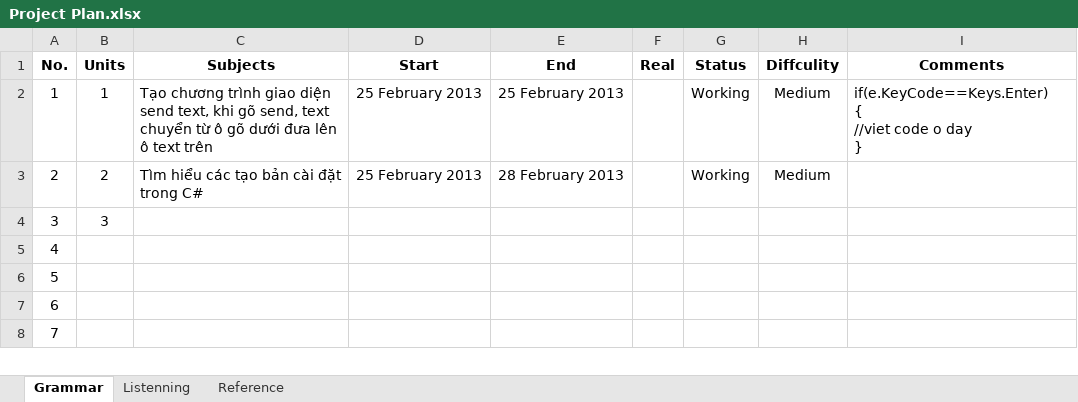
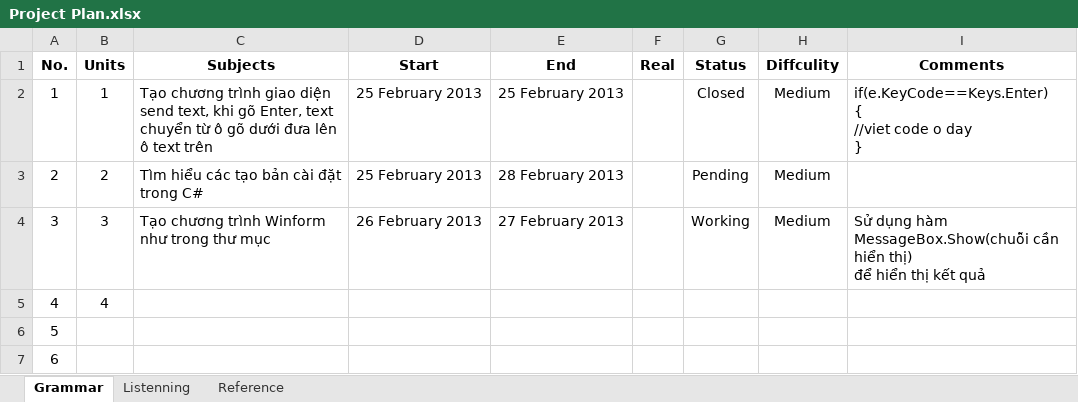
Before and after one commit to pthdnq/csharp-project-nduang, an Excel workbook: Project Plan.xlsx, sheet Grammar, drawn as a sheet; only a part is shown; the shorter side is filled out with more unchanged rows; values as stored, in another font and other column widths than the file's, no borders; ↵ is a line break in a cell; the diff names each change by its address in the sheet, - before the commit and + after, or states it on an @@ line.

Commit message:
update bài tập

```diff
--- a/Project Plan.xlsx (sheet Grammar)
+++ b/Project Plan.xlsx (sheet Grammar)
-C2 (Subjects): …khi gõ send, text chuyển…
+C2 (Subjects): …khi gõ Enter, text chuyển…
-G2 (Status): Working
+G2 (Status): Closed
-G3 (Status): Working
+G3 (Status): Pending
-C4 (Subjects): (empty)
+C4 (Subjects): Tạo chương trình Winform như trong thư mục
-D4 (Start): (empty)
+D4 (Start): 26 February 2013
-E4 (End): (empty)
+E4 (End): 27 February 2013
-G4 (Status): (empty)
+G4 (Status): Working
-H4 (Diffculity): (empty)
+H4 (Diffculity): Medium
-I4 (Comments): (empty)
+I4 (Comments): Sử dụng hàm MessageBox.Show(chuỗi cần hiển thị) ↵ để hiển thị kết quả
-B5 (Units): (empty)
+B5 (Units): 4
```
